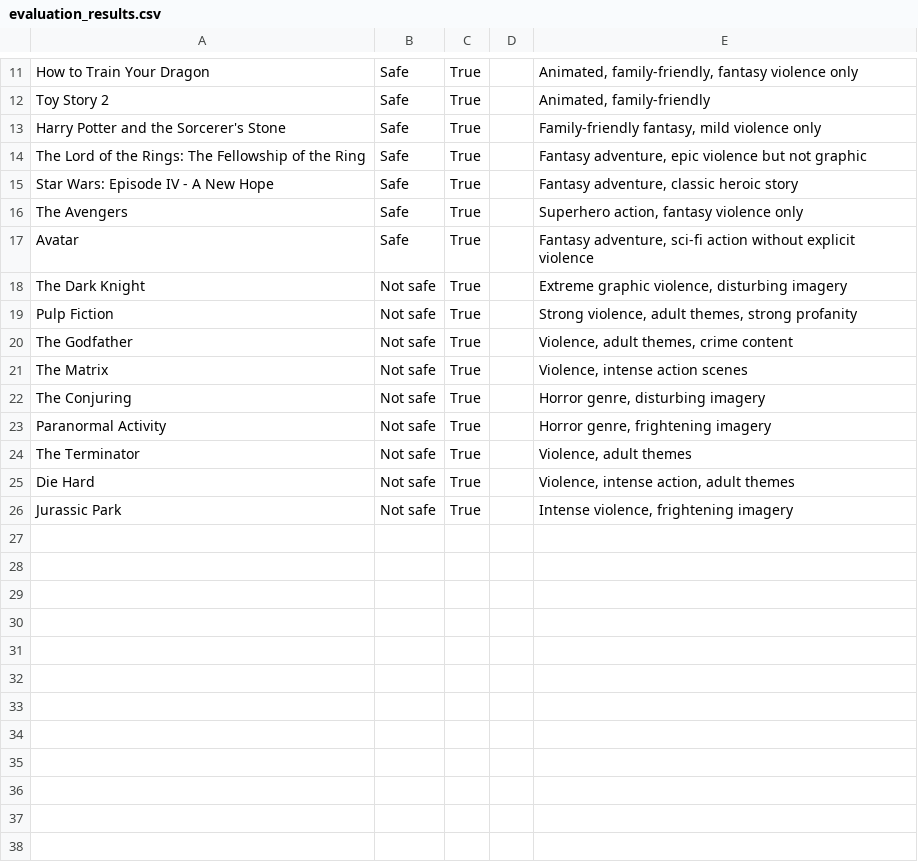
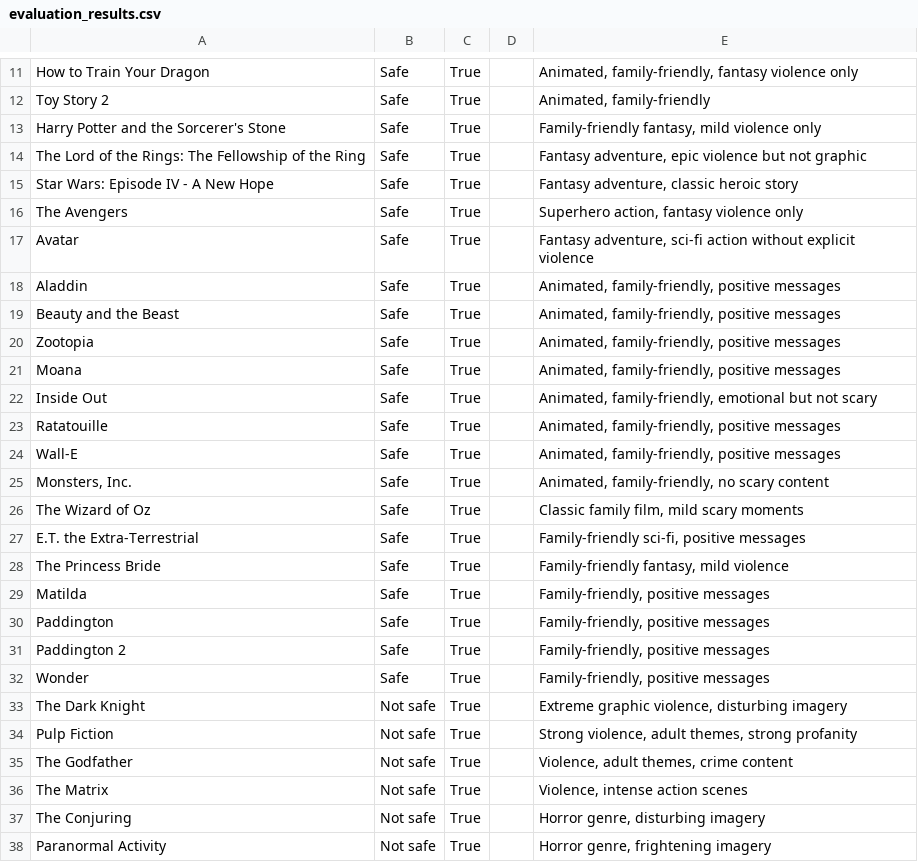
Before and after one commit to flaviocr2012/movie-content-safety, a CSV file: data/evaluation_results.csv, drawn as a sheet; only a part is shown, gaps mark what is left out; the shorter side is filled out with more unchanged rows; the diff covers the shown part only; the diff names each change by its address in the sheet, - before the commit and + after, or states it on an @@ line.

```diff
--- a/data/evaluation_results.csv
+++ b/data/evaluation_results.csv
+row 18: Aladdin | Safe | True |  | Animated, family-friendly, positive messages
+row 19: Beauty and the Beast | Safe | True |  | Animated, family-friendly, positive messages
+row 20: Zootopia | Safe | True |  | Animated, family-friendly, positive messages
+row 21: Moana | Safe | True |  | Animated, family-friendly, positive messages
+row 22: Inside Out | Safe | True |  | Animated, family-friendly, emotional but not scary
+row 23: Ratatouille | Safe | True |  | Animated, family-friendly, positive messages
+row 24: Wall-E | Safe | True |  | Animated, family-friendly, positive messages
+row 25: Monsters, Inc. | Safe | True |  | Animated, family-friendly, no scary content
+row 26: The Wizard of Oz | Safe | True |  | Classic family film, mild scary moments
+row 27: E.T. the Extra-Terrestrial | Safe | True |  | Family-friendly sci-fi, positive messages
+row 28: The Princess Bride | Safe | True |  | Family-friendly fantasy, mild violence
+row 29: Matilda | Safe | True |  | Family-friendly, positive messages
+row 30: Paddington | Safe | True |  | Family-friendly, positive messages
+row 31: Paddington 2 | Safe | True |  | Family-friendly, positive messages
+row 32: Wonder | Safe | True |  | Family-friendly, positive messages
```
Also changed, not shown: 16 added rows elsewhere in this file, 4 other files.
